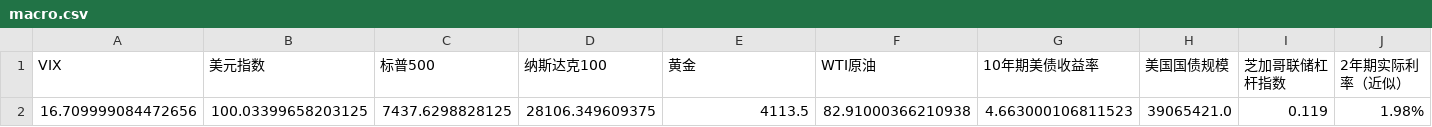
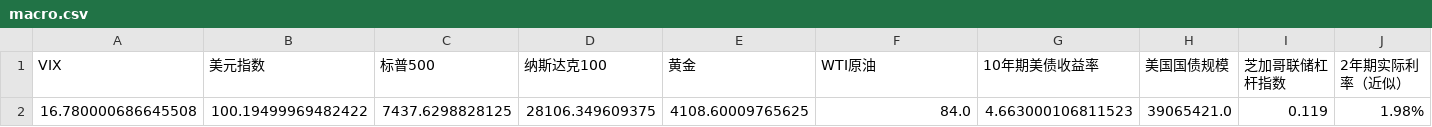
Before and after one commit to winnieeewang/daily_stock_dashboard, a CSV file: data/macro.csv, drawn as a sheet; only a part is shown; the diff names each change by its address in the sheet, - before the commit and + after, or states it on an @@ line.

```diff
--- a/data/macro.csv
+++ b/data/macro.csv
-A2 (VIX): 16.709999084472656
+A2 (VIX): 16.780000686645508
-B2 (美元指数): 100.03399658203125
+B2 (美元指数): 100.19499969482422
-E2 (黄金): 4113.5
+E2 (黄金): 4108.60009765625
-F2 (WTI原油): 82.91000366210938
+F2 (WTI原油): 84.0
```
Also changed, not shown: data/stocks.csv, 10 other files.
